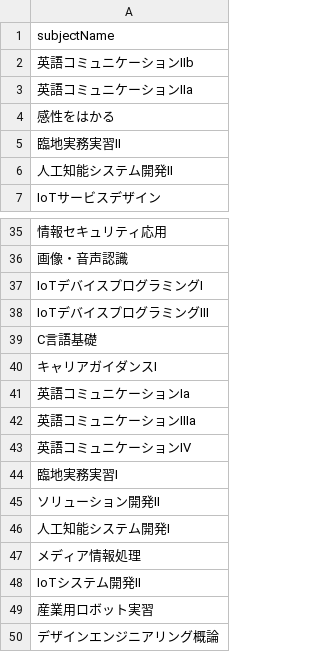
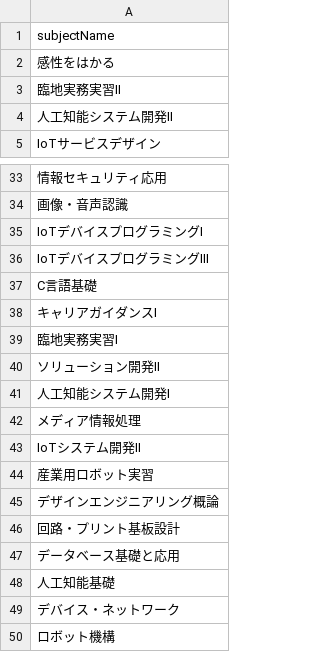
Before and after one commit to iput-kernel/foundation-backend, a CSV file: init_data/subjectName/default_subjectName.csv (was init_data/subjectName/subjectName.csv), drawn as a sheet; only a part is shown, gaps mark what is left out; the shorter side is filled out with more unchanged rows; the diff names each change by its address in the sheet, - before the commit and + after, or states it on an @@ line.

Commit message:
subjectとclassを多対多に修正

```diff
--- a/init_data/subjectName/subjectName.csv
+++ b/init_data/subjectName/default_subjectName.csv
-row 2: 英語コミュニケーションIIb
-row 3: 英語コミュニケーションIIa
-row 41: 英語コミュニケーションIa
-row 42: 英語コミュニケーションIIIa
-row 43: 英語コミュニケーションIV
```
Also changed, not shown: 14 other files.
